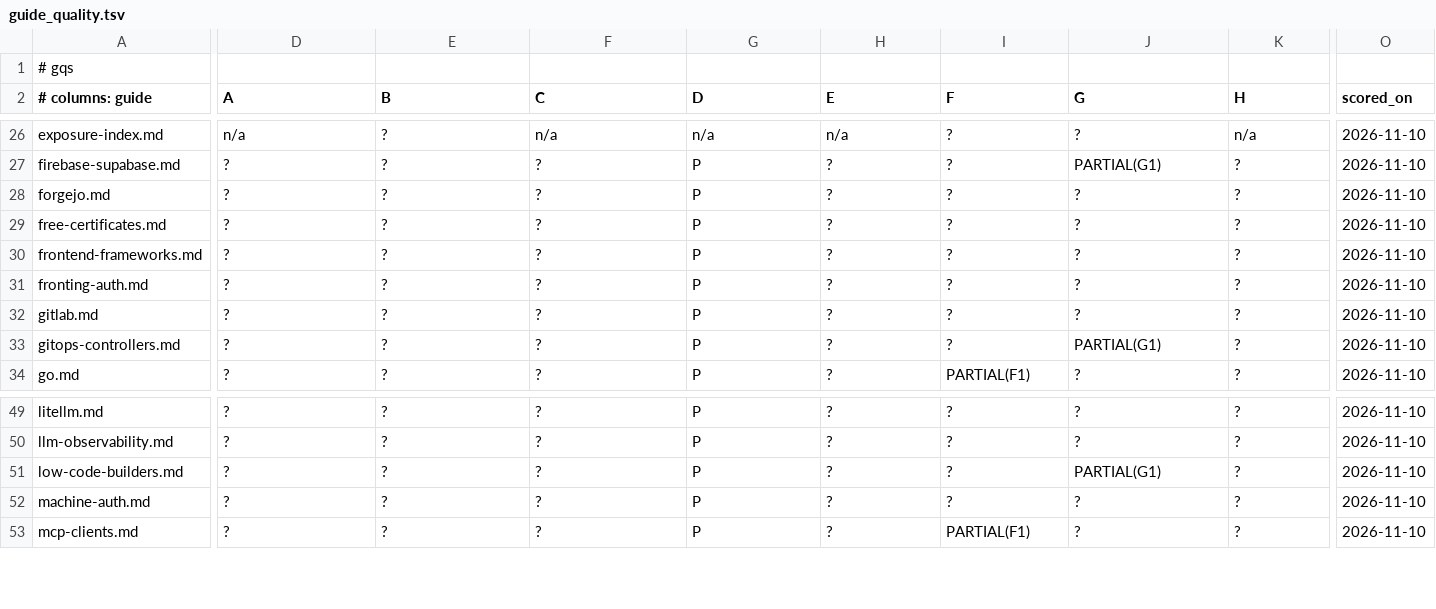
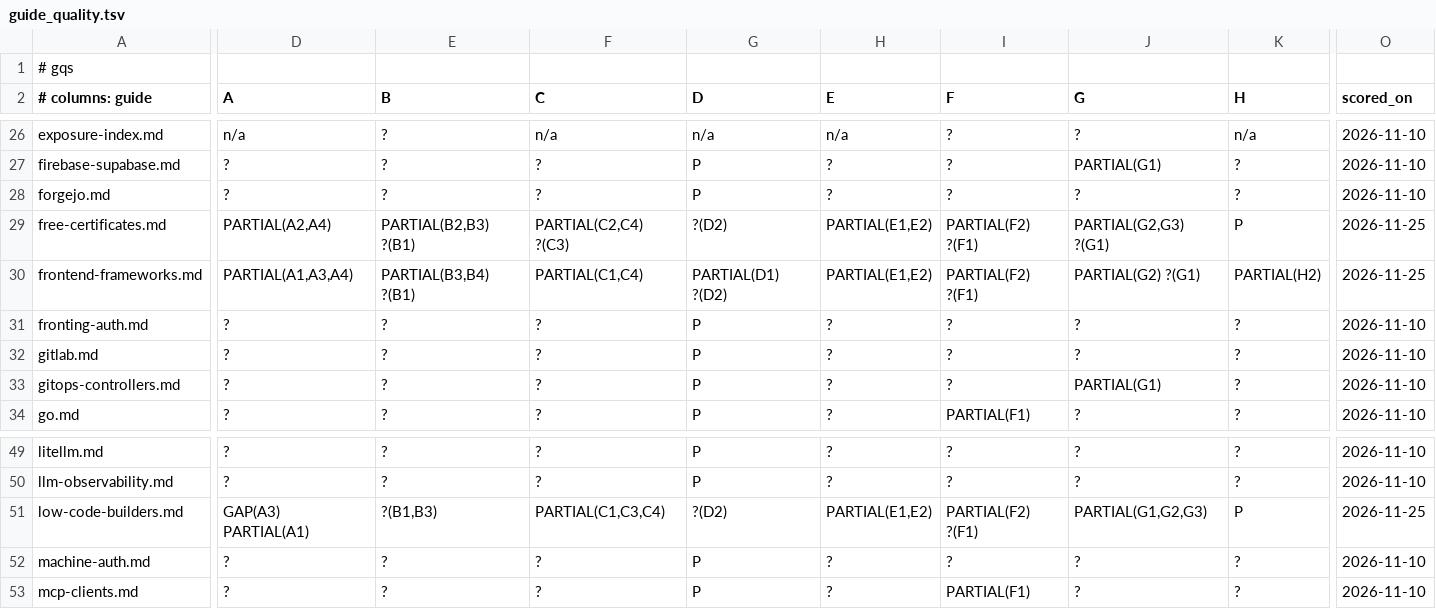
Before and after one commit to jposluns/secureconfig, a TSV file: tools/guide_quality.tsv, drawn as a sheet; only a part is shown, gaps mark what is left out; the diff covers the shown part only; the diff names each change by its address in the sheet, - before the commit and + after, or states it on an @@ line.

Commit message:
Records: reconciled judgment scores for the three GQS pilots (#1401)
* Records: reconciled judgment scores for the three GQS pilots

* Records: the pilot-scores entry states the F1 and G1 leads per row

* Records: the pilot-scores entry moves to its landing date

```diff
--- a/tools/guide_quality.tsv
+++ b/tools/guide_quality.tsv
-D29 (A): ?
+D29 (A): PARTIAL(A2,A4)
-E29 (B): ?
+E29 (B): PARTIAL(B2,B3) ?(B1)
-F29 (C): ?
+F29 (C): PARTIAL(C2,C4) ?(C3)
-G29 (D): P
+G29 (D): ?(D2)
-H29:H30 (E): ?
+H29:H30 (E): PARTIAL(E1,E2)
-I29:I30 (F): ?
+I29:I30 (F): PARTIAL(F2) ?(F1)
-J29 (G): ?
+J29 (G): PARTIAL(G2,G3) ?(G1)
-K29 (H): ?
+K29 (H): P
-O29:O30 (scored_on): 2026-11-10
+O29:O30 (scored_on): 2026-11-25
-D30 (A): ?
+D30 (A): PARTIAL(A1,A3,A4)
-E30 (B): ?
+E30 (B): PARTIAL(B3,B4) ?(B1)
-F30 (C): ?
+F30 (C): PARTIAL(C1,C4)
-G30 (D): P
+G30 (D): PARTIAL(D1) ?(D2)
-J30 (G): ?
+J30 (G): PARTIAL(G2) ?(G1)
-K30 (H): ?
+K30 (H): PARTIAL(H2)
-D51 (A): ?
+D51 (A): GAP(A3) PARTIAL(A1)
-E51 (B): ?
+E51 (B): ?(B1,B3)
-F51 (C): ?
+F51 (C): PARTIAL(C1,C3,C4)
-G51 (D): P
+G51 (D): ?(D2)
-H51 (E): ?
+H51 (E): PARTIAL(E1,E2)
-I51 (F): ?
+I51 (F): PARTIAL(F2) ?(F1)
-J51 (G): PARTIAL(G1)
+J51 (G): PARTIAL(G1,G2,G3)
-K51 (H): ?
+K51 (H): P
-O51 (scored_on): 2026-11-10
+O51 (scored_on): 2026-11-25
```
Also changed, not shown: 4 edited cells elsewhere in this file, 5 other files.
